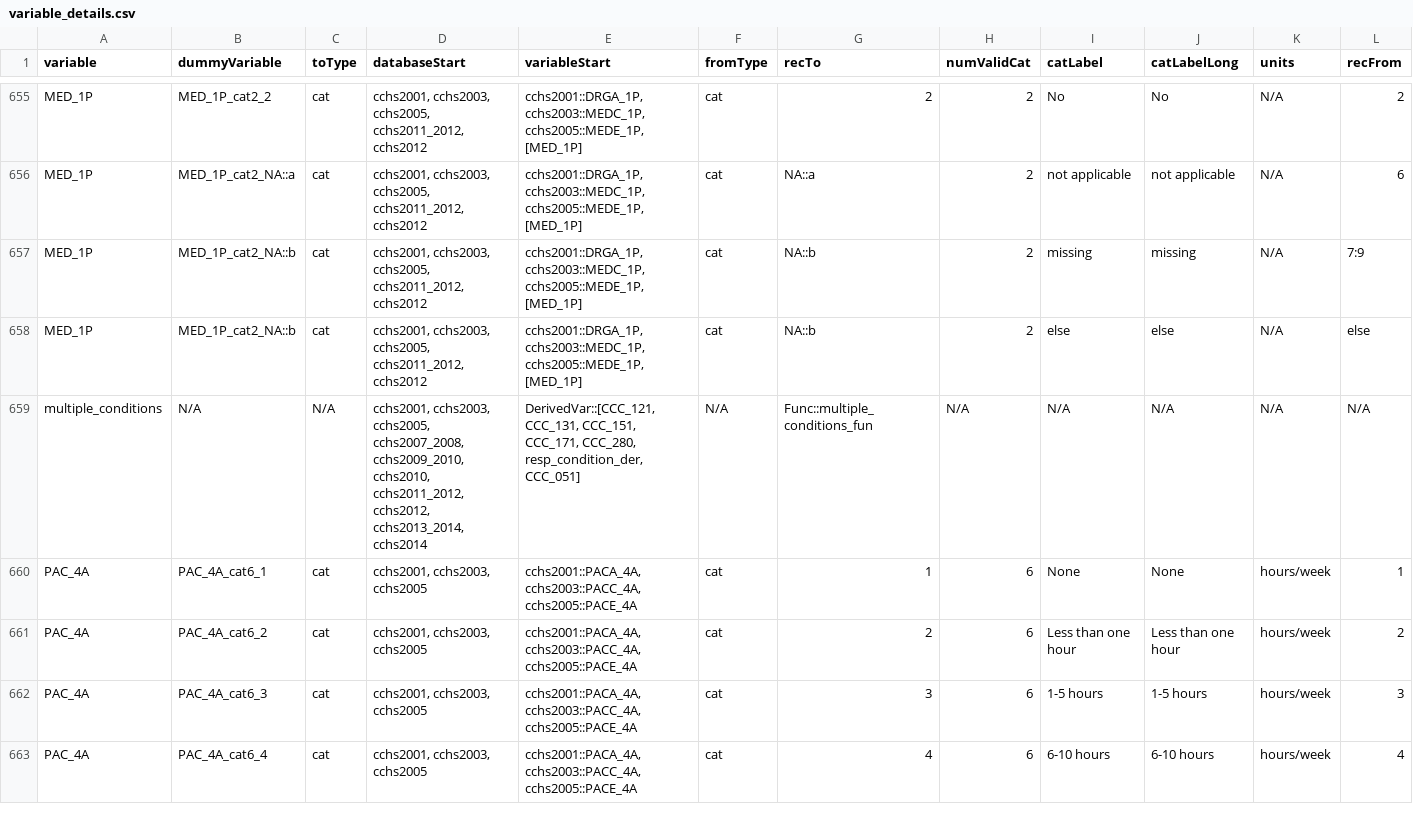
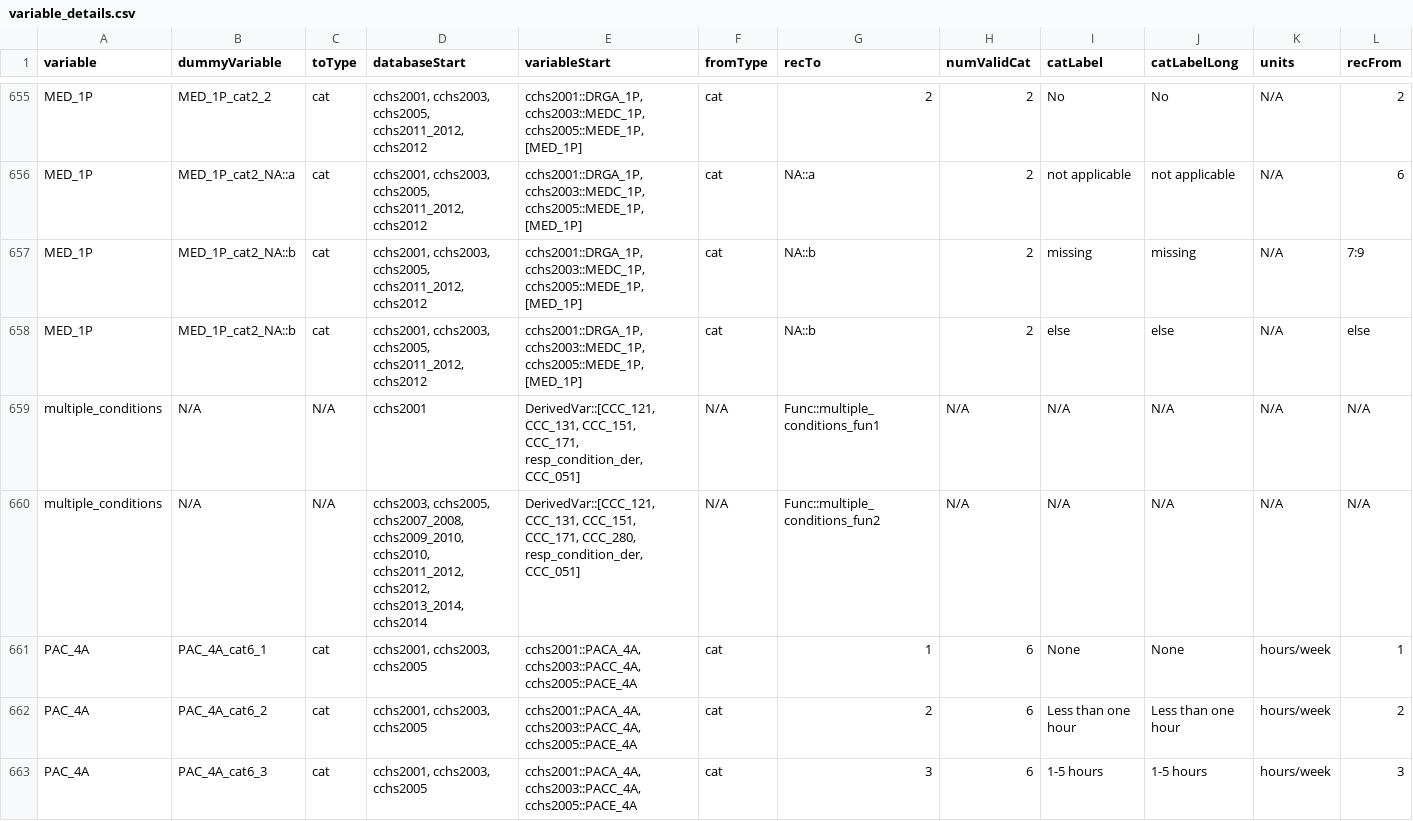
Before and after one commit to Big-Life-Lab/cchsflow, a CSV file: inst/extdata/variable_details.csv, drawn as a sheet; only a part is shown, gaps mark what is left out; the shorter side is filled out with more unchanged rows; addresses are those after the commit; rows hold the shown columns only; the diff names each change by its address in the sheet, - before the commit and + after, or states it on an @@ line.

Commit message:
[Refactor] update variables.csv & variable_details.csv

```diff
--- a/inst/extdata/variable_details.csv
+++ b/inst/extdata/variable_details.csv
+row 659: multiple_conditions | N/A | N/A | cchs2001 | DerivedVar::[CCC_121, CCC_131, CCC_151, CCC_171, resp_condition_der, CCC_051] | N/A | Func::multiple_conditions_fun1 | N/A | N/A | N/A | N/A | N/A
-D660 (databaseStart): cchs2001, cchs2003, cchs2005,…
+D660 (databaseStart): cchs2003, cchs2005,…
-G660 (recTo): Func::multiple_conditions_fun
+G660 (recTo): Func::multiple_conditions_fun2
```
Also changed, not shown: inst/extdata/variables.csv, 2 other files.
